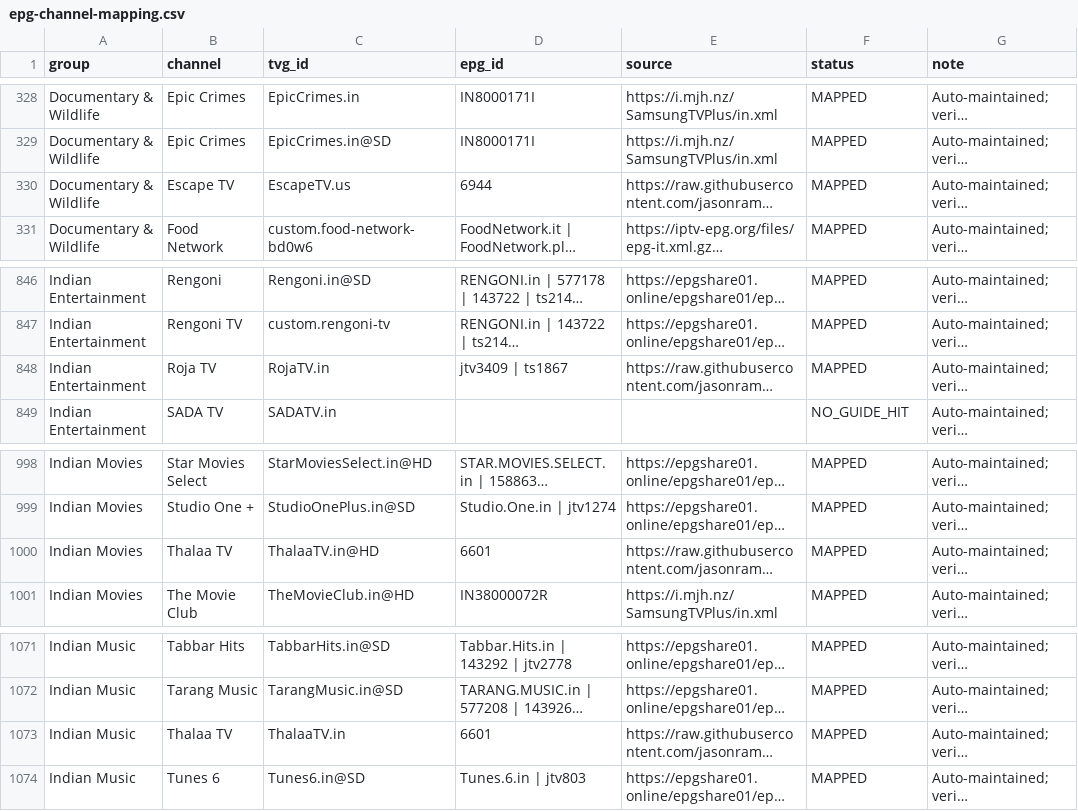
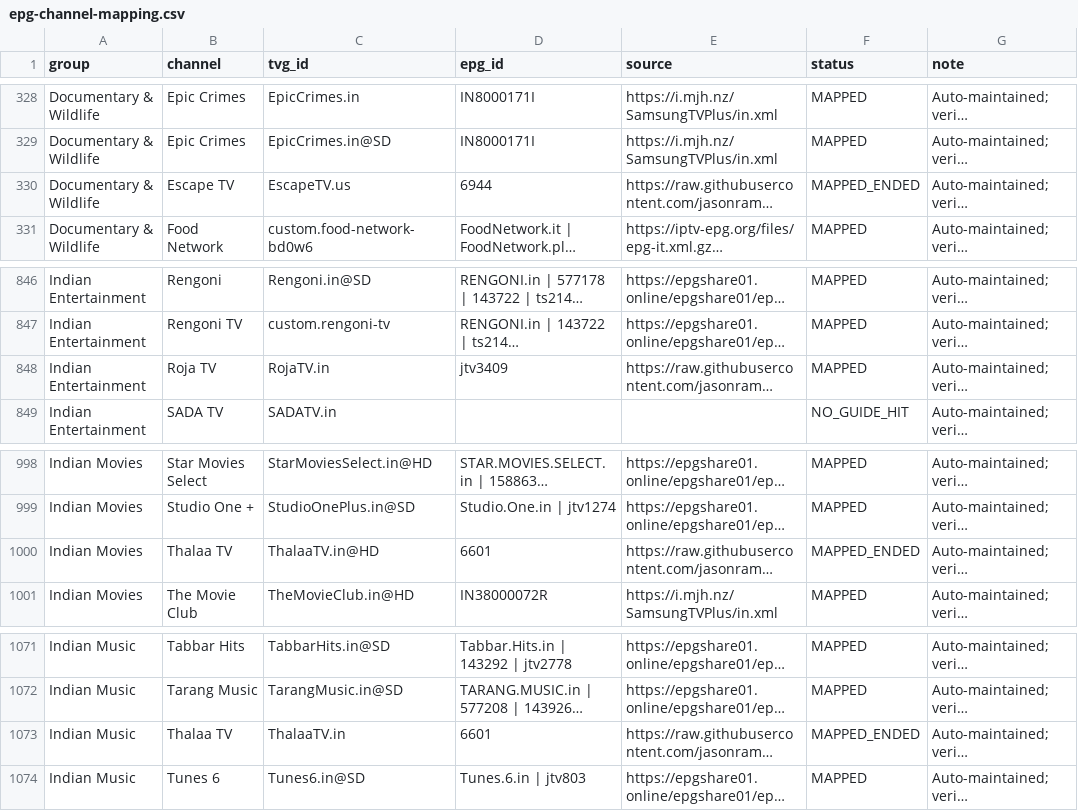
Before and after one commit to saeidrahmanbd/BDIX-IPTV, a CSV file: reports/epg-channel-mapping.csv, drawn as a sheet; only a part is shown, gaps mark what is left out; long unchanged cells end in …; the diff covers the shown part only; the diff names each change by its address in the sheet, - before the commit and + after, or states it on an @@ line.

```diff
--- a/reports/epg-channel-mapping.csv
+++ b/reports/epg-channel-mapping.csv
-F330 (status): MAPPED
+F330 (status): MAPPED_ENDED
-D848 (epg_id): jtv3409 | ts1867
+D848 (epg_id): jtv3409
-F1000 (status): MAPPED
+F1000 (status): MAPPED_ENDED
-F1073 (status): MAPPED
+F1073 (status): MAPPED_ENDED
```
Also changed, not shown: 2 removed rows and 7 edited cells elsewhere in this file, 11 other files.
